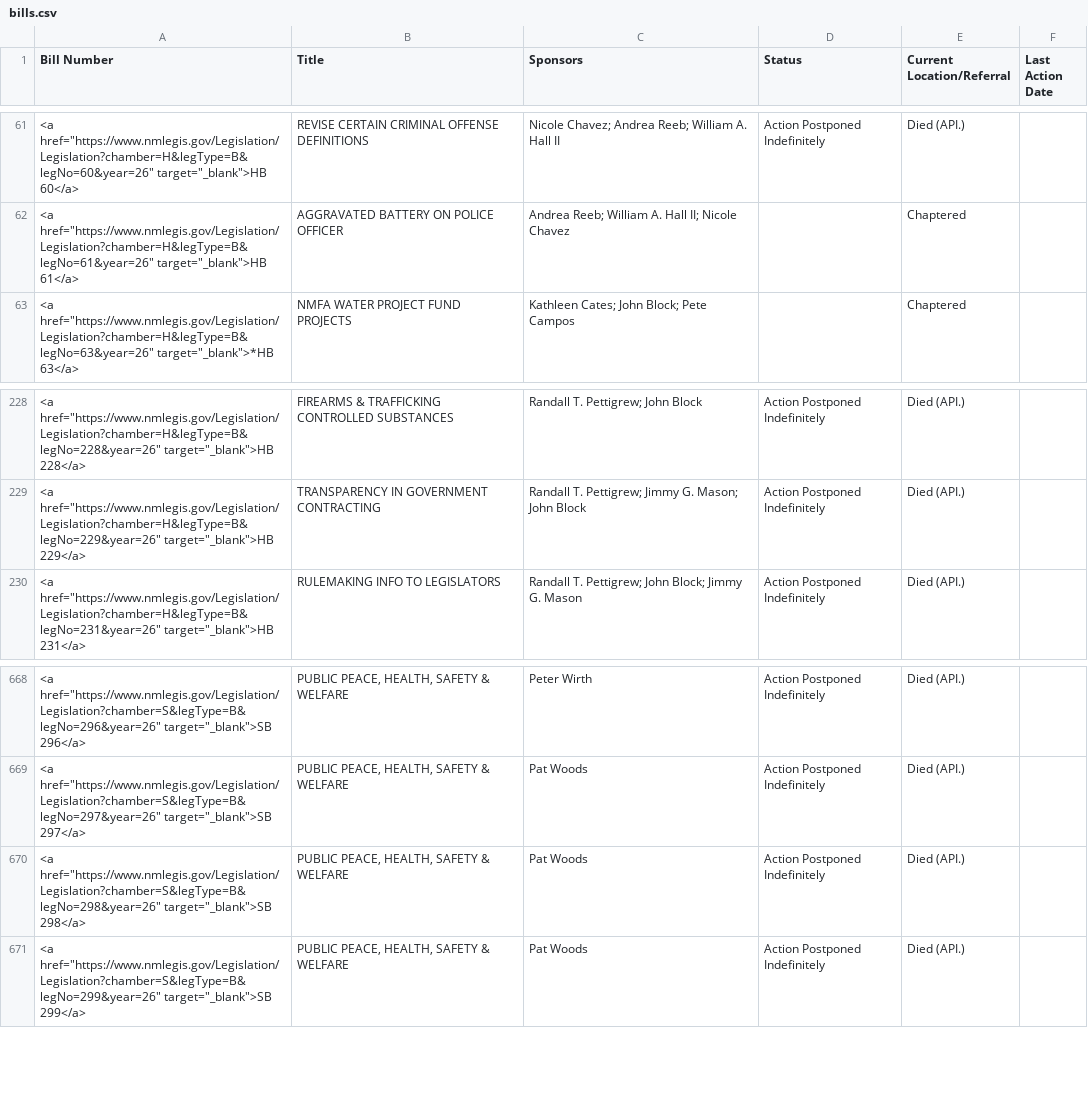
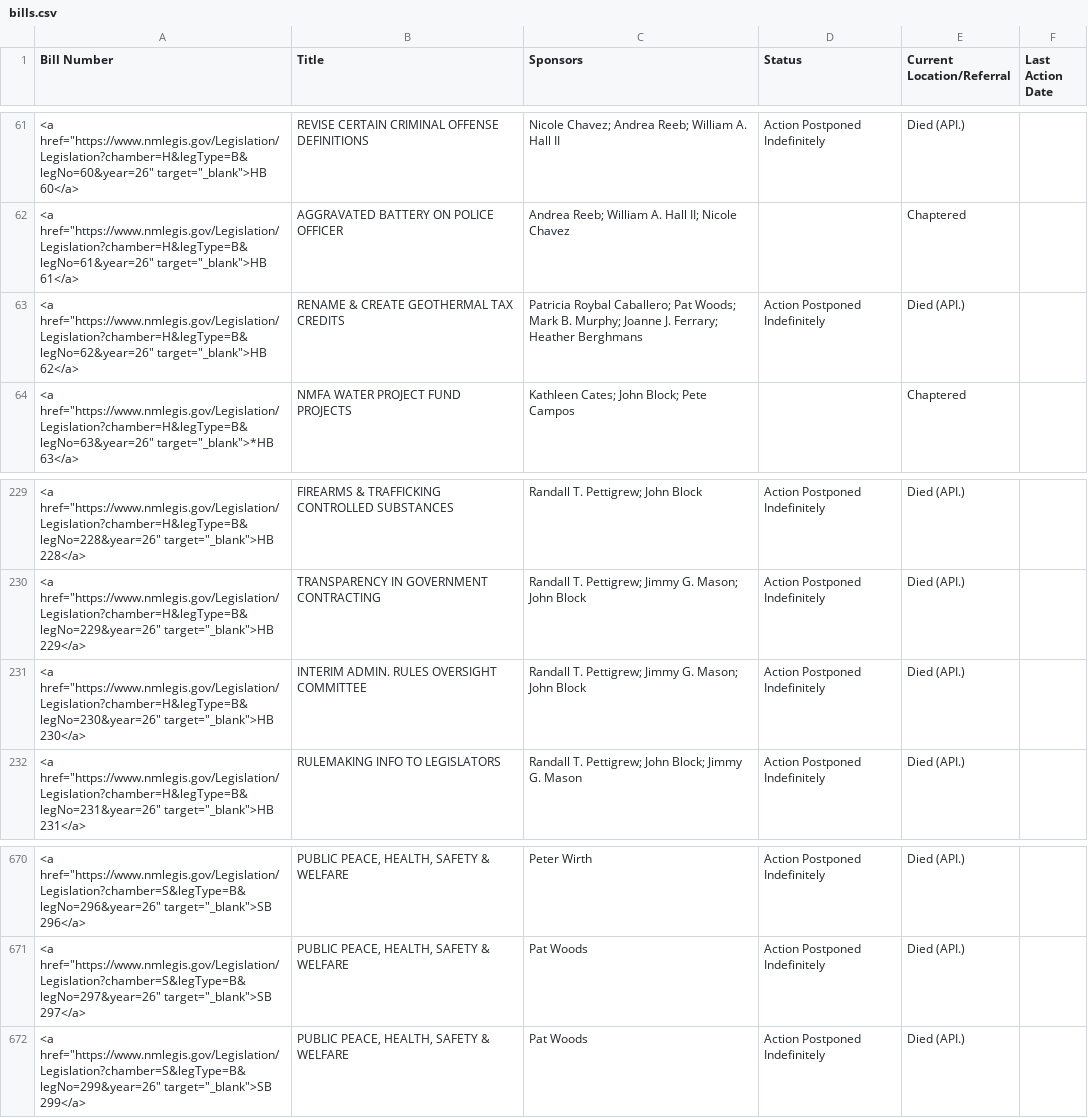
Before and after one commit to PatrickLohmann/2026Legislaturebilltracker2, a CSV file: bills.csv, drawn as a sheet; only a part is shown, gaps mark what is left out.

```diff
--- a/bills.csv
+++ b/bills.csv
@@ -62,2 +62,3 @@ Bill Number,Title,Sponsors,Status,Current Location/Referral,Last Action Date
 "<a href=""https://www.nmlegis.gov/Legislation/Legislation?chamber=H&legType=B&legNo=61&year=26"" target=""_blank"">HB  61</a>",AGGRAVATED BATTERY ON POLICE OFFICER,Andrea Reeb; William A. Hall II; Nicole Chavez,,Chaptered,
+"<a href=""https://www.nmlegis.gov/Legislation/Legislation?chamber=H&legType=B&legNo=62&year=26"" target=""_blank"">HB  62</a>",RENAME & CREATE GEOTHERMAL TAX CREDITS,Patricia Roybal Caballero; Pat Woods; Mark B. Murphy; Joanne J. Ferrary; Heather Berghmans,Action Postponed Indefinitely,Died (API.),
 "<a href=""https://www.nmlegis.gov/Legislation/Legislation?chamber=H&legType=B&legNo=63&year=26"" target=""_blank"">*HB  63</a>",NMFA WATER PROJECT FUND PROJECTS,Kathleen Cates; John Block; Pete Campos,,Chaptered,
@@ -229,2 +230,3 @@ Bill Number,Title,Sponsors,Status,Current Location/Referral,Last Action Date
 "<a href=""https://www.nmlegis.gov/Legislation/Legislation?chamber=H&legType=B&legNo=229&year=26"" target=""_blank"">HB 229</a>",TRANSPARENCY IN GOVERNMENT CONTRACTING,Randall T. Pettigrew; Jimmy G. Mason; John Block,Action Postponed Indefinitely,Died (API.),
+"<a href=""https://www.nmlegis.gov/Legislation/Legislation?chamber=H&legType=B&legNo=230&year=26"" target=""_blank"">HB 230</a>",INTERIM ADMIN. RULES OVERSIGHT COMMITTEE,Randall T. Pettigrew; Jimmy G. Mason; John Block,Action Postponed Indefinitely,Died (API.),
 "<a href=""https://www.nmlegis.gov/Legislation/Legislation?chamber=H&legType=B&legNo=231&year=26"" target=""_blank"">HB 231</a>",RULEMAKING INFO TO LEGISLATORS,Randall T. Pettigrew; John Block; Jimmy G. Mason,Action Postponed Indefinitely,Died (API.),
@@ -669,3 +671,2 @@ Bill Number,Title,Sponsors,Status,Current Location/Referral,Last Action Date
 "<a href=""https://www.nmlegis.gov/Legislation/Legislation?chamber=S&legType=B&legNo=297&year=26"" target=""_blank"">SB 297</a>","PUBLIC PEACE, HEALTH, SAFETY & WELFARE",Pat Woods,Action Postponed Indefinitely,Died (API.),
-"<a href=""https://www.nmlegis.gov/Legislation/Legislation?chamber=S&legType=B&legNo=298&year=26"" target=""_blank"">SB 298</a>","PUBLIC PEACE, HEALTH, SAFETY & WELFARE",Pat Woods,Action Postponed Indefinitely,Died (API.),
 "<a href=""https://www.nmlegis.gov/Legislation/Legislation?chamber=S&legType=B&legNo=299&year=26"" target=""_blank"">SB 299</a>","PUBLIC PEACE, HEALTH, SAFETY & WELFARE",Pat Woods,Action Postponed Indefinitely,Died (API.),
```
